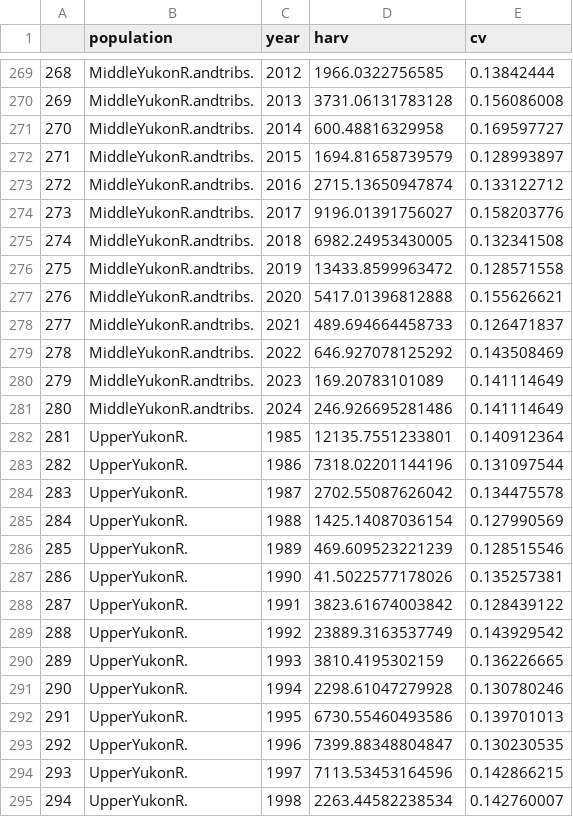
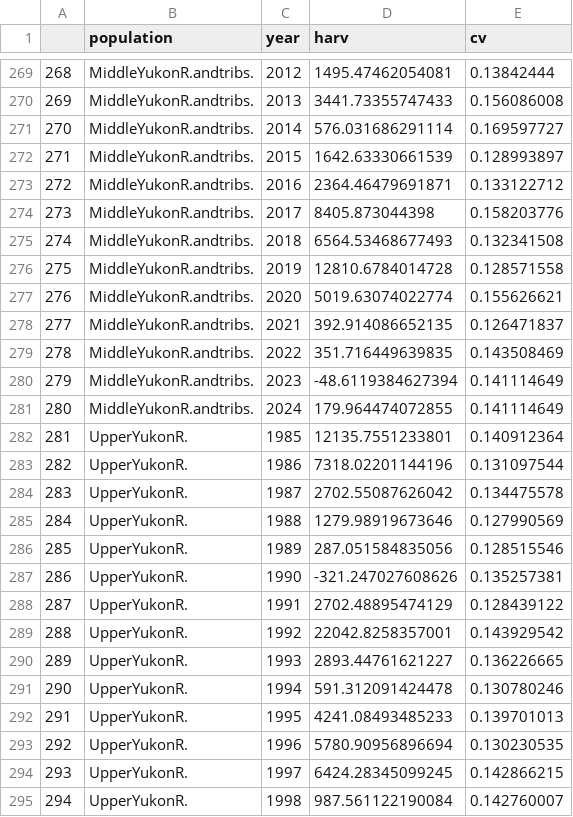
Before and after one commit to Pacific-salmon-assess/yukon-CK-ResDoc, a CSV file: analysis/data/raw/harvest-data.csv, drawn as a sheet; only a part is shown, gaps mark what is left out; the diff covers the shown part only.

```diff
--- a/analysis/data/raw/harvest-data.csv
+++ b/analysis/data/raw/harvest-data.csv
@@ -269,14 +269,14 @@
-"268","MiddleYukonR.andtribs.","2012",1966.0322756585,0.13842444
-"269","MiddleYukonR.andtribs.","2013",3731.06131783128,0.156086008
-"270","MiddleYukonR.andtribs.","2014",600.48816329958,0.169597727
-"271","MiddleYukonR.andtribs.","2015",1694.81658739579,0.128993897
-"272","MiddleYukonR.andtribs.","2016",2715.13650947874,0.133122712
-"273","MiddleYukonR.andtribs.","2017",9196.01391756027,0.158203776
-"274","MiddleYukonR.andtribs.","2018",6982.24953430005,0.132341508
-"275","MiddleYukonR.andtribs.","2019",13433.8599963472,0.128571558
-"276","MiddleYukonR.andtribs.","2020",5417.01396812888,0.155626621
-"277","MiddleYukonR.andtribs.","2021",489.694664458733,0.126471837
-"278","MiddleYukonR.andtribs.","2022",646.927078125292,0.143508469
-"279","MiddleYukonR.andtribs.","2023",169.20783101089,0.141114649
-"280","MiddleYukonR.andtribs.","2024",246.926695281486,0.141114649
+"268","MiddleYukonR.andtribs.","2012",1495.47462054081,0.13842444
+"269","MiddleYukonR.andtribs.","2013",3441.73355747433,0.156086008
+"270","MiddleYukonR.andtribs.","2014",576.031686291114,0.169597727
+"271","MiddleYukonR.andtribs.","2015",1642.63330661539,0.128993897
+"272","MiddleYukonR.andtribs.","2016",2364.46479691871,0.133122712
+"273","MiddleYukonR.andtribs.","2017",8405.873044398,0.158203776
+"274","MiddleYukonR.andtribs.","2018",6564.53468677493,0.132341508
+"275","MiddleYukonR.andtribs.","2019",12810.6784014728,0.128571558
+"276","MiddleYukonR.andtribs.","2020",5019.63074022774,0.155626621
+"277","MiddleYukonR.andtribs.","2021",392.914086652135,0.126471837
+"278","MiddleYukonR.andtribs.","2022",351.716449639835,0.143508469
+"279","MiddleYukonR.andtribs.","2023",-48.6119384627394,0.141114649
+"280","MiddleYukonR.andtribs.","2024",179.964474072855,0.141114649
 "281","UpperYukonR.","1985",12135.7551233801,0.140912364
@@ -284,12 +284,12 @@
 "283","UpperYukonR.","1987",2702.55087626042,0.134475578
-"284","UpperYukonR.","1988",1425.14087036154,0.127990569
-"285","UpperYukonR.","1989",469.609523221239,0.128515546
-"286","UpperYukonR.","1990",41.5022577178026,0.135257381
-"287","UpperYukonR.","1991",3823.61674003842,0.128439122
-"288","UpperYukonR.","1992",23889.3163537749,0.143929542
-"289","UpperYukonR.","1993",3810.4195302159,0.136226665
-"290","UpperYukonR.","1994",2298.61047279928,0.130780246
-"291","UpperYukonR.","1995",6730.55460493586,0.139701013
-"292","UpperYukonR.","1996",7399.88348804847,0.130230535
-"293","UpperYukonR.","1997",7113.53453164596,0.142866215
-"294","UpperYukonR.","1998",2263.44582238534,0.142760007
+"284","UpperYukonR.","1988",1279.98919673646,0.127990569
+"285","UpperYukonR.","1989",287.051584835056,0.128515546
+"286","UpperYukonR.","1990",-321.247027608626,0.135257381
+"287","UpperYukonR.","1991",2702.48895474129,0.128439122
+"288","UpperYukonR.","1992",22042.8258357001,0.143929542
+"289","UpperYukonR.","1993",2893.44761621227,0.136226665
+"290","UpperYukonR.","1994",591.312091424478,0.130780246
+"291","UpperYukonR.","1995",4241.08493485233,0.139701013
+"292","UpperYukonR.","1996",5780.90956896694,0.130230535
+"293","UpperYukonR.","1997",6424.28345099245,0.142866215
+"294","UpperYukonR.","1998",987.561122190084,0.142760007
```
Also changed, not shown: 74 edited cells elsewhere in this file, analysis/data/raw/esc-data.csv, 15 other files.
